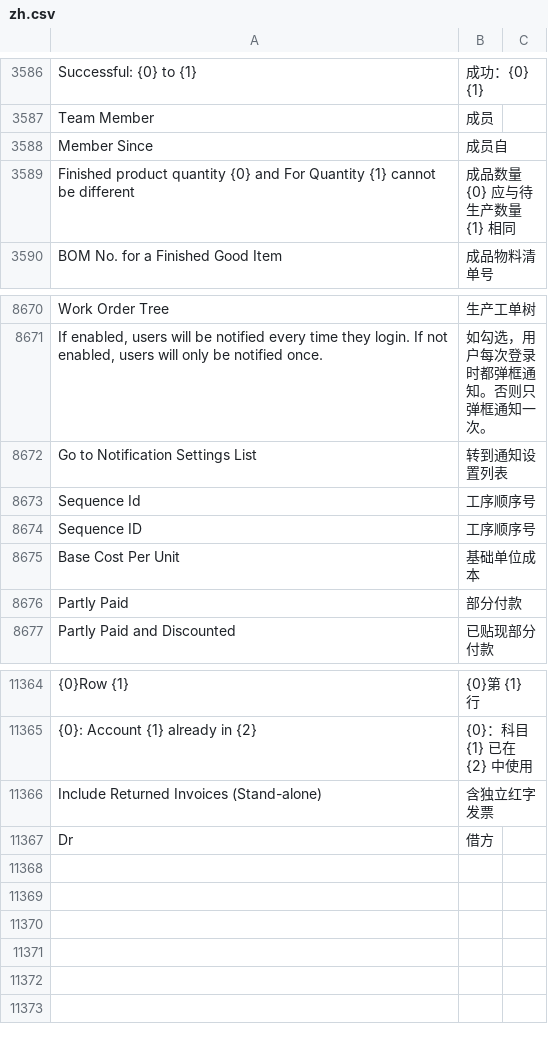
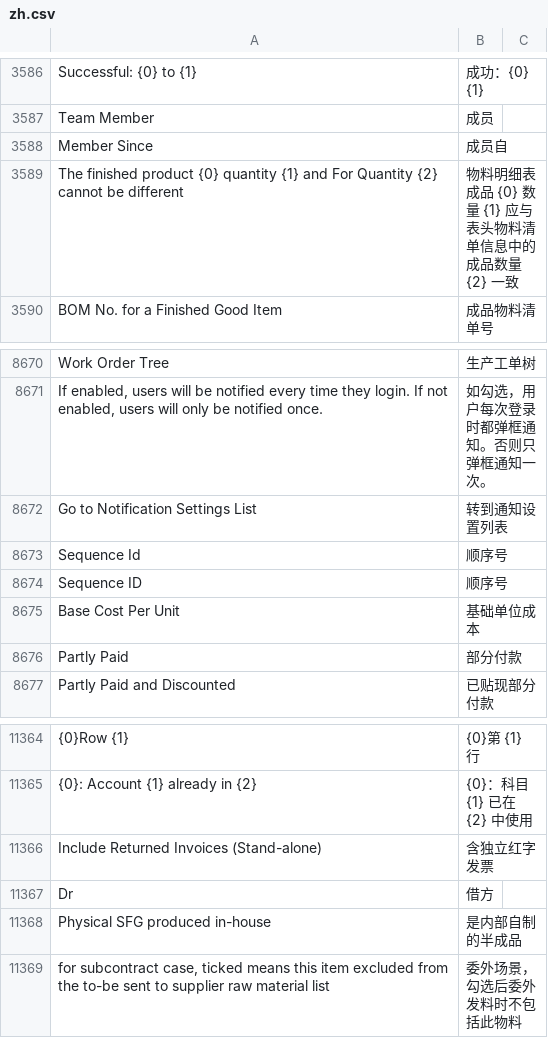
Before and after one commit to zelin-tech/erpnext_china, a CSV file: erpnext_china/translations/zh.csv, drawn as a sheet; only a part is shown, gaps mark what is left out.

```diff
--- a/erpnext_china/translations/zh.csv
+++ b/erpnext_china/translations/zh.csv
@@ -3607,3 +3607,3 @@ Team Member,成员
 Member Since,成员自
-Finished product quantity {0} and For Quantity {1} cannot be different,成品数量 {0} 应与待生产数量 {1} 相同
+The finished product {0} quantity {1} and For Quantity {2} cannot be different,物料明细表成品 {0} 数量 {1} 应与表头物料清单信息中的成品数量 {2} 一致
 BOM No. for a Finished Good Item,成品物料清单号
@@ -9190,4 +9190,4 @@ Work Order Tree,生产工单树
 Go to Notification Settings List,转到通知设置列表
-Sequence Id,工序顺序号,
-Sequence ID,工序顺序号,
+Sequence Id,顺序号,
+Sequence ID,顺序号,
 Base Cost Per Unit,基础单位成本
@@ -12139 +12139,3 @@ Include Returned Invoices (Stand-alone),含独立红字发票
 Dr,借方
+Physical SFG produced in-house,是内部自制的半成品
+"for subcontract case, ticked means this item excluded from the to-be sent to supplier raw material list",委外场景，勾选后委外发料时不包括此物料
```
Also changed, not shown: 1 other file.
